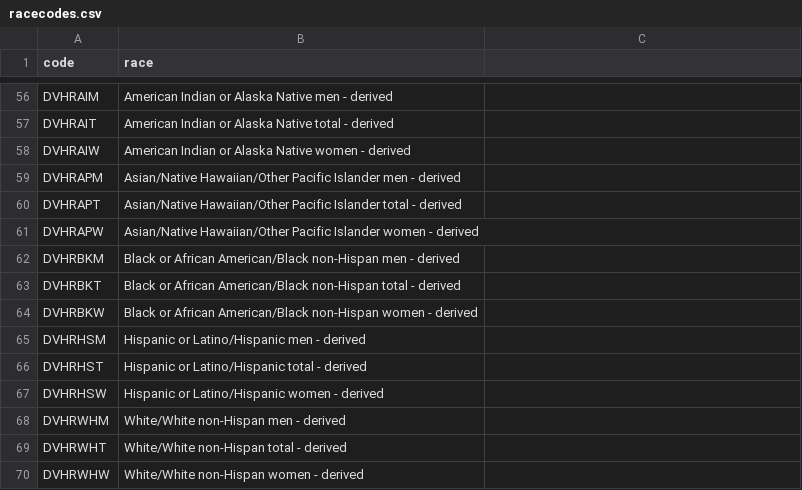
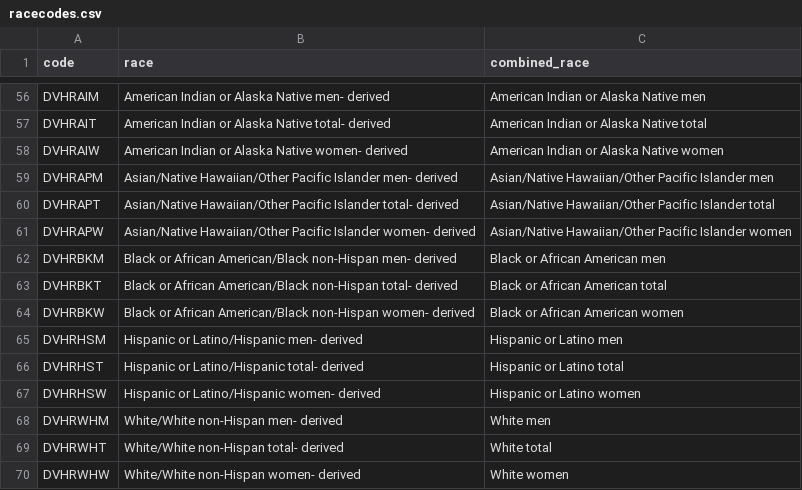
Before and after one commit to arii/urm, a CSV file: racecodes.csv, drawn as a sheet; only a part is shown, gaps mark what is left out; the diff covers the shown part only; the diff names each change by its address in the sheet, - before the commit and + after, or states it on an @@ line.

```diff
--- a/racecodes.csv
+++ b/racecodes.csv
-C1: (empty)
+C1: combined_race
-B56 (race): …Alaska Native men - derived
+B56 (race): …Alaska Native men- derived
-C56 (combined_race): (empty)
+C56 (combined_race): American Indian or Alaska Native men
-B57 (race): …Alaska Native total - derived
+B57 (race): …Alaska Native total- derived
-C57 (combined_race): (empty)
+C57 (combined_race): American Indian or Alaska Native total
-B58 (race): …Alaska Native women - derived
+B58 (race): …Alaska Native women- derived
-C58 (combined_race): (empty)
+C58 (combined_race): American Indian or Alaska Native women
-B59 (race): …Pacific Islander men - derived
+B59 (race): …Pacific Islander men- derived
-C59 (combined_race): (empty)
+C59 (combined_race): Asian/Native Hawaiian/Other Pacific Islander men
-B60 (race): …Pacific Islander total - derived
+B60 (race): …Pacific Islander total- derived
-C60 (combined_race): (empty)
+C60 (combined_race): Asian/Native Hawaiian/Other Pacific Islander total
-B61 (race): …Pacific Islander women - derived
+B61 (race): …Pacific Islander women- derived
-C61 (combined_race): (empty)
+C61 (combined_race): Asian/Native Hawaiian/Other Pacific Islander women
-B62 (race): …American/Black non-Hispan men - derived
+B62 (race): …American/Black non-Hispan men- derived
-C62 (combined_race): (empty)
+C62 (combined_race): Black or African American men
-B63 (race): …American/Black non-Hispan total - derived
+B63 (race): …American/Black non-Hispan total- derived
-C63 (combined_race): (empty)
+C63 (combined_race): Black or African American total
-B64 (race): …American/Black non-Hispan women - derived
+B64 (race): …American/Black non-Hispan women- derived
-C64 (combined_race): (empty)
+C64 (combined_race): Black or African American women
-B65 (race): Hispanic or Latino/Hispanic men - derived
+B65 (race): Hispanic or Latino/Hispanic men- derived
-C65 (combined_race): (empty)
+C65 (combined_race): Hispanic or Latino men
-B66 (race): Hispanic or Latino/Hispanic total - derived
+B66 (race): Hispanic or Latino/Hispanic total- derived
-C66 (combined_race): (empty)
+C66 (combined_race): Hispanic or Latino total
-B67 (race): Hispanic or Latino/Hispanic women - derived
+B67 (race): Hispanic or Latino/Hispanic women- derived
-C67 (combined_race): (empty)
+C67 (combined_race): Hispanic or Latino women
-B68 (race): White/White non-Hispan men - derived
+B68 (race): White/White non-Hispan men- derived
-C68 (combined_race): (empty)
+C68 (combined_race): White men
-B69 (race): White/White non-Hispan total - derived
+B69 (race): White/White non-Hispan total- derived
-C69 (combined_race): (empty)
+C69 (combined_race): White total
-B70 (race): White/White non-Hispan women - derived
+B70 (race): White/White non-Hispan women- derived
-C70 (combined_race): (empty)
+C70 (combined_race): White women
```
Also changed, not shown: 54 edited cells elsewhere in this file, arankcodes.csv, 1 other file.
